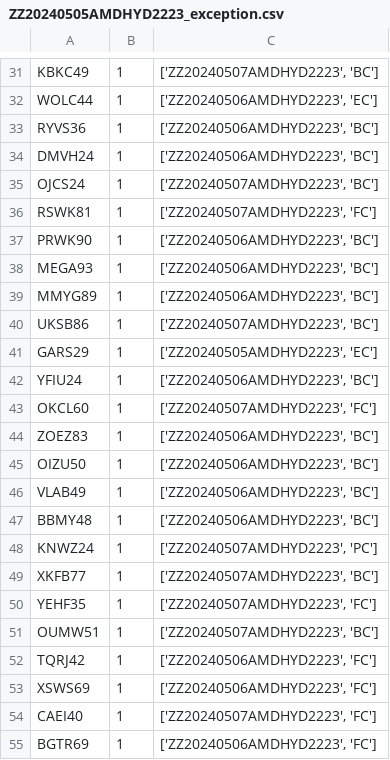
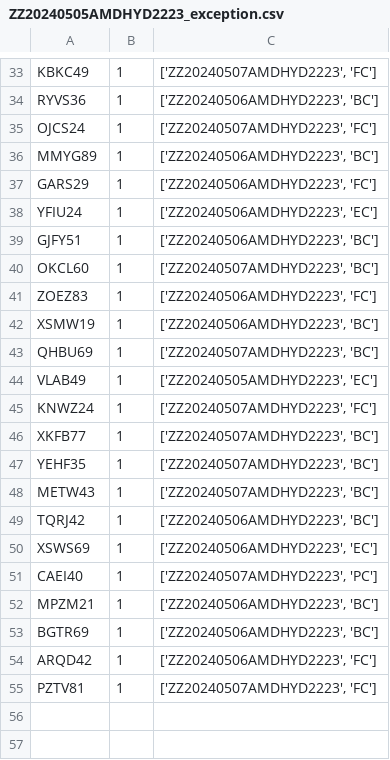
Before and after one commit to SatyamguptaSG/Mphasis, a CSV file: output/ZZ20240505AMDHYD2223_exception.csv, drawn as a sheet; only a part is shown, gaps mark what is left out; removed rows and columns are numbered as before the commit, all else as after; the diff covers the shown part only; the diff names each change by its address in the sheet, - before the commit and + after, or states it on an @@ line.

```diff
--- a/output/ZZ20240505AMDHYD2223_exception.csv
+++ b/output/ZZ20240505AMDHYD2223_exception.csv
-C33: ['ZZ20240507AMDHYD2223', 'BC']
+C33: ['ZZ20240507AMDHYD2223', 'FC']
-row 32: WOLC44 | 1 | ['ZZ20240506AMDHYD2223', 'EC']
-row 34: DMVH24 | 1 | ['ZZ20240506AMDHYD2223', 'BC']
-C35: ['ZZ20240507AMDHYD2223', 'BC']
+C35: ['ZZ20240507AMDHYD2223', 'FC']
-row 36: RSWK81 | 1 | ['ZZ20240507AMDHYD2223', 'FC']
-row 37: PRWK90 | 1 | ['ZZ20240506AMDHYD2223', 'BC']
-row 38: MEGA93 | 1 | ['ZZ20240506AMDHYD2223', 'BC']
-row 40: UKSB86 | 1 | ['ZZ20240507AMDHYD2223', 'BC']
-C37: ['ZZ20240505AMDHYD2223', 'EC']
+C37: ['ZZ20240506AMDHYD2223', 'FC']
-C38: ['ZZ20240506AMDHYD2223', 'BC']
+C38: ['ZZ20240506AMDHYD2223', 'EC']
+row 39: GJFY51 | 1 | ['ZZ20240506AMDHYD2223', 'BC']
-C40: ['ZZ20240507AMDHYD2223', 'FC']
+C40: ['ZZ20240507AMDHYD2223', 'BC']
-C41: ['ZZ20240506AMDHYD2223', 'BC']
+C41: ['ZZ20240506AMDHYD2223', 'FC']
-A42: OIZU50
+A42: XSMW19
+row 43: QHBU69 | 1 | ['ZZ20240507AMDHYD2223', 'BC']
-C44: ['ZZ20240506AMDHYD2223', 'BC']
+C44: ['ZZ20240505AMDHYD2223', 'EC']
-row 47: BBMY48 | 1 | ['ZZ20240506AMDHYD2223', 'BC']
-C45: ['ZZ20240507AMDHYD2223', 'PC']
+C45: ['ZZ20240507AMDHYD2223', 'FC']
-C47: ['ZZ20240507AMDHYD2223', 'FC']
+C47: ['ZZ20240507AMDHYD2223', 'BC']
-A48: OUMW51
+A48: METW43
-C49: ['ZZ20240506AMDHYD2223', 'FC']
+C49: ['ZZ20240506AMDHYD2223', 'BC']
-C50: ['ZZ20240506AMDHYD2223', 'FC']
+C50: ['ZZ20240506AMDHYD2223', 'EC']
-C51: ['ZZ20240507AMDHYD2223', 'FC']
+C51: ['ZZ20240507AMDHYD2223', 'PC']
+row 52: MPZM21 | 1 | ['ZZ20240506AMDHYD2223', 'BC']
-C53: ['ZZ20240506AMDHYD2223', 'FC']
+C53: ['ZZ20240506AMDHYD2223', 'BC']
+row 54: ARQD42 | 1 | ['ZZ20240506AMDHYD2223', 'FC']
+row 55: PZTV81 | 1 | ['ZZ20240507AMDHYD2223', 'FC']
```
Also changed, not shown: 5 added rows, 3 removed rows and 22 edited cells elsewhere in this file, output/ZZ20240505AMDHYD2223_default.csv, output/ZZ20240623GAUPNQ3440_default.csv, 6 other files.
